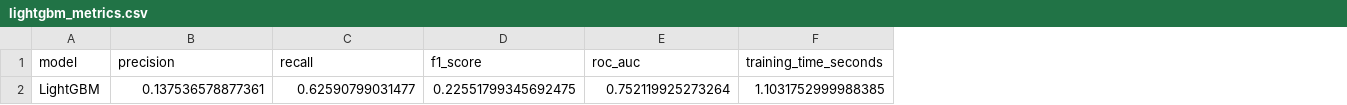
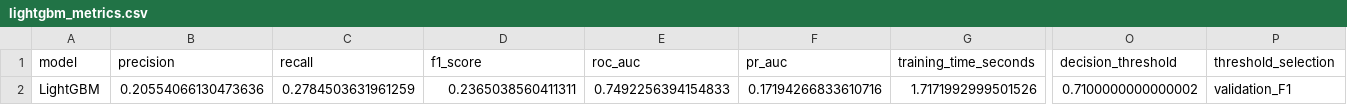
Before and after one commit to KhushiSingh2045/ecommerce-purchase-intent-prediction, a CSV file: results/metrics/lightgbm_metrics.csv, drawn as a sheet; only a part is shown, gaps mark what is left out; addresses are those after the commit; the diff covers the shown part only; the diff names each change by its address in the sheet, - before the commit and + after, or states it on an @@ line.

```diff
--- a/results/metrics/lightgbm_metrics.csv
+++ b/results/metrics/lightgbm_metrics.csv
+column F (pr_auc), row 2: 0.17194266833610716
+column O (decision_threshold), row 2: 0.7100000000000002
+column P (threshold_selection), row 2: validation_F1
-B2 (precision): 0.137536578877361
+B2 (precision): 0.20554066130473636
-C2 (recall): 0.62590799031477
+C2 (recall): 0.2784503631961259
-D2 (f1_score): 0.22551799345692475
+D2 (f1_score): 0.2365038560411311
-E2 (roc_auc): 0.752119925273264
+E2 (roc_auc): 0.7492256394154833
-G2 (training_time_seconds): 1.1031752999988385
+G2 (training_time_seconds): 1.7171992999501526
```
Also changed, not shown: 2 edited cells elsewhere in this file, results/metrics/behavioral_drift_summary.csv, results/metrics/early_prediction_metrics.csv, 44 other files.
